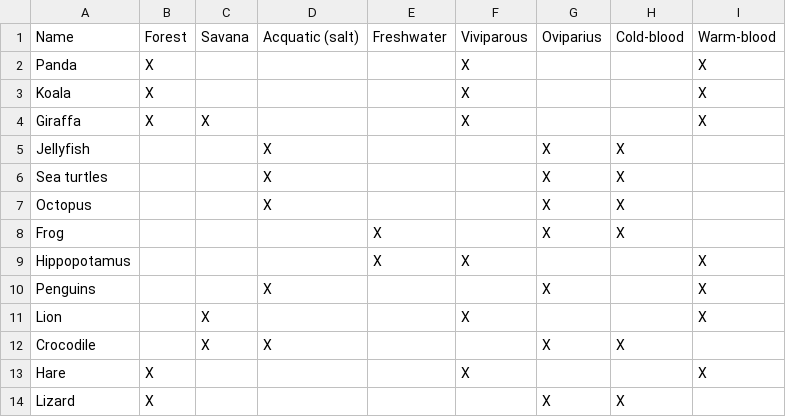
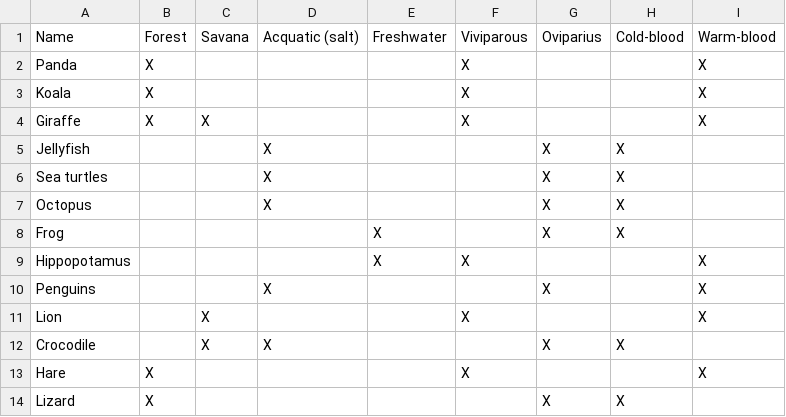
Before and after one commit to lauraventrice/TLN, a CSV file: DiCaro/Esercizio8-FCA/resource/fca_data.csv, drawn as a sheet.

```diff
--- a/DiCaro/Esercizio8-FCA/resource/fca_data.csv
+++ b/DiCaro/Esercizio8-FCA/resource/fca_data.csv
@@ -3,3 +3,3 @@ Panda,X,,,,X,,,X
 Koala,X,,,,X,,,X
-Giraffa,X,X,,,X,,,X
+Giraffe,X,X,,,X,,,X
 Jellyfish,,,X,,,X,X,
```
Also changed, not shown: 15 other files.
